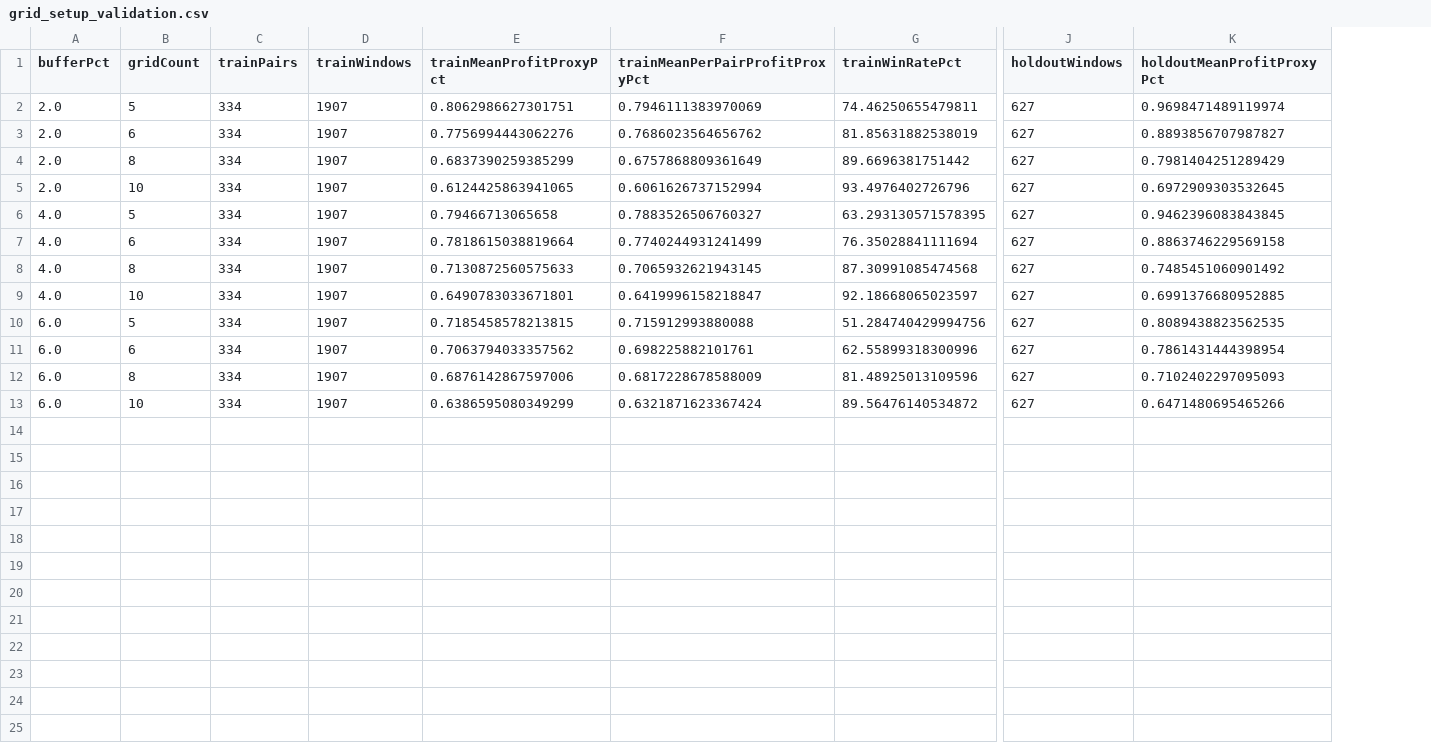
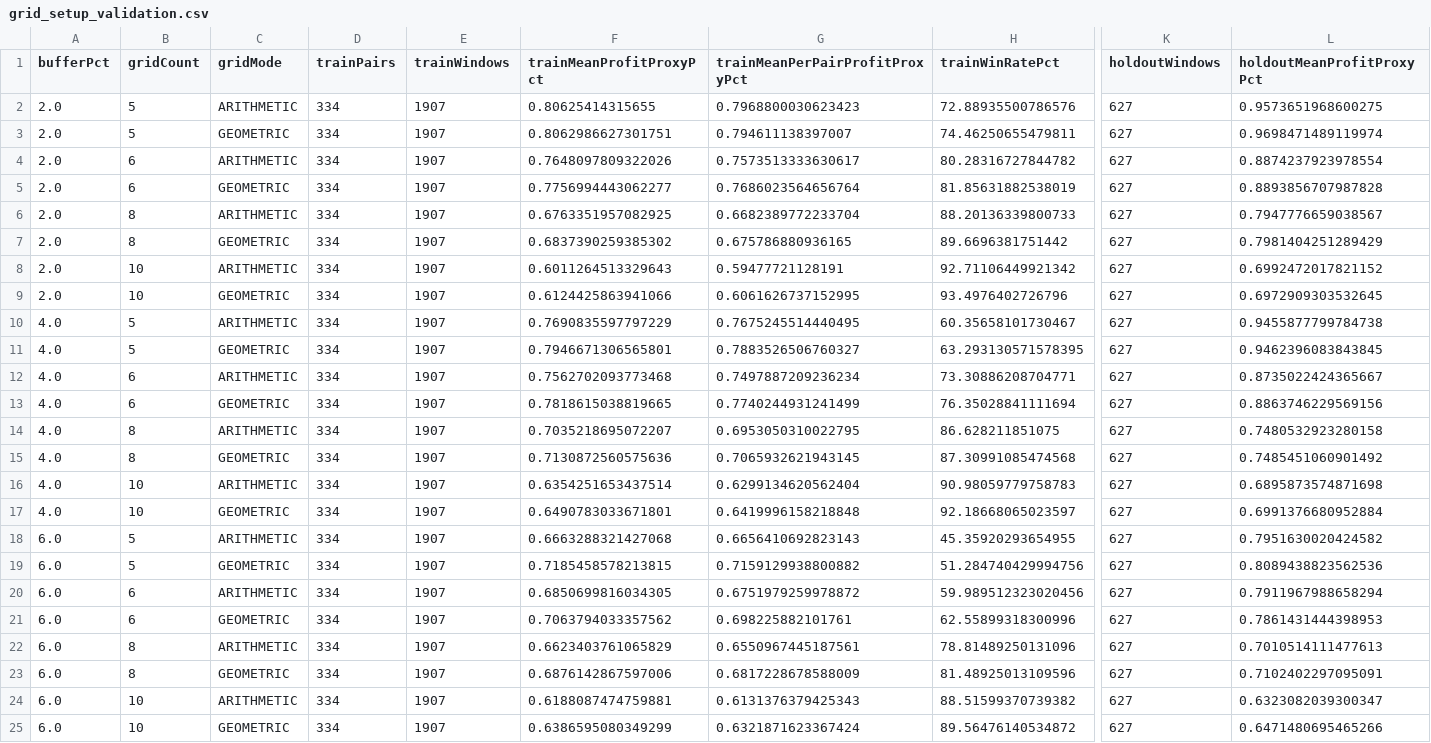
Before and after one commit to miaranarm/binance_bot_audit, a CSV file: results/grid_setup_validation.csv, drawn as a sheet; only a part is shown, gaps mark what is left out; addresses are those after the commit; rows hold the shown columns only; the diff names each change by its address in the sheet, - before the commit and + after, or states it on an @@ line.

```diff
--- a/results/grid_setup_validation.csv
+++ b/results/grid_setup_validation.csv
+column C (gridMode), row 3: GEOMETRIC; row 5: GEOMETRIC; row 7: GEOMETRIC; row 9: GEOMETRIC; row 11: GEOMETRIC; row 13: GEOMETRIC; row 15: GEOMETRIC; row 17: GEOMETRIC; row 19: GEOMETRIC; row 21: GEOMETRIC; row 23: GEOMETRIC; row 25: GEOMETRIC
+row 2: 2.0 | 5 | ARITHMETIC | 334 | 1907 | 0.80625414315655 | 0.7968800030623423 | 72.88935500786576 | 627 | 0.9573651968600275
-G3 (trainMeanPerPairProfitProxyPct): 0.7946111383970069
+G3 (trainMeanPerPairProfitProxyPct): 0.794611138397007
+row 4: 2.0 | 6 | ARITHMETIC | 334 | 1907 | 0.7648097809322026 | 0.7573513333630617 | 80.28316727844782 | 627 | 0.8874237923978554
-F5 (trainMeanProfitProxyPct): 0.7756994443062276
+F5 (trainMeanProfitProxyPct): 0.7756994443062277
-G5 (trainMeanPerPairProfitProxyPct): 0.7686023564656762
+G5 (trainMeanPerPairProfitProxyPct): 0.7686023564656764
-L5 (holdoutMeanProfitProxyPct): 0.8893856707987827
+L5 (holdoutMeanProfitProxyPct): 0.8893856707987828
+row 6: 2.0 | 8 | ARITHMETIC | 334 | 1907 | 0.6763351957082925 | 0.6682389772233704 | 88.20136339800733 | 627 | 0.7947776659038567
-F7 (trainMeanProfitProxyPct): 0.6837390259385299
+F7 (trainMeanProfitProxyPct): 0.6837390259385302
-G7 (trainMeanPerPairProfitProxyPct): 0.6757868809361649
+G7 (trainMeanPerPairProfitProxyPct): 0.675786880936165
+row 8: 2.0 | 10 | ARITHMETIC | 334 | 1907 | 0.6011264513329643 | 0.59477721128191 | 92.71106449921342 | 627 | 0.6992472017821152
-F9 (trainMeanProfitProxyPct): 0.6124425863941065
+F9 (trainMeanProfitProxyPct): 0.6124425863941066
-G9 (trainMeanPerPairProfitProxyPct): 0.6061626737152994
+G9 (trainMeanPerPairProfitProxyPct): 0.6061626737152995
+row 10: 4.0 | 5 | ARITHMETIC | 334 | 1907 | 0.7690835597797229 | 0.7675245514440495 | 60.35658101730467 | 627 | 0.9455877799784738
-F11 (trainMeanProfitProxyPct): 0.79466713065658
+F11 (trainMeanProfitProxyPct): 0.7946671306565801
+row 12: 4.0 | 6 | ARITHMETIC | 334 | 1907 | 0.7562702093773468 | 0.7497887209236234 | 73.30886208704771 | 627 | 0.8735022424365667
-F13 (trainMeanProfitProxyPct): 0.7818615038819664
+F13 (trainMeanProfitProxyPct): 0.7818615038819665
-L13 (holdoutMeanProfitProxyPct): 0.8863746229569158
+L13 (holdoutMeanProfitProxyPct): 0.8863746229569156
+row 14: 4.0 | 8 | ARITHMETIC | 334 | 1907 | 0.7035218695072207 | 0.6953050310022795 | 86.628211851075 | 627 | 0.7480532923280158
-F15 (trainMeanProfitProxyPct): 0.7130872560575633
+F15 (trainMeanProfitProxyPct): 0.7130872560575636
+row 16: 4.0 | 10 | ARITHMETIC | 334 | 1907 | 0.6354251653437514 | 0.6299134620562404 | 90.98059779758783 | 627 | 0.6895873574871698
-G17 (trainMeanPerPairProfitProxyPct): 0.6419996158218847
+G17 (trainMeanPerPairProfitProxyPct): 0.6419996158218848
-L17 (holdoutMeanProfitProxyPct): 0.6991376680952885
+L17 (holdoutMeanProfitProxyPct): 0.6991376680952884
+row 18: 6.0 | 5 | ARITHMETIC | 334 | 1907 | 0.6663288321427068 | 0.6656410692823143 | 45.35920293654955 | 627 | 0.7951630020424582
-G19 (trainMeanPerPairProfitProxyPct): 0.715912993880088
+G19 (trainMeanPerPairProfitProxyPct): 0.7159129938800882
-L19 (holdoutMeanProfitProxyPct): 0.8089438823562535
+L19 (holdoutMeanProfitProxyPct): 0.8089438823562536
+row 20: 6.0 | 6 | ARITHMETIC | 334 | 1907 | 0.6850699816034305 | 0.6751979259978872 | 59.989512323020456 | 627 | 0.7911967988658294
-L21 (holdoutMeanProfitProxyPct): 0.7861431444398954
+L21 (holdoutMeanProfitProxyPct): 0.7861431444398953
+row 22: 6.0 | 8 | ARITHMETIC | 334 | 1907 | 0.6623403761065829 | 0.6550967445187561 | 78.81489250131096 | 627 | 0.7010514111477613
-L23 (holdoutMeanProfitProxyPct): 0.7102402297095093
+L23 (holdoutMeanProfitProxyPct): 0.7102402297095091
+row 24: 6.0 | 10 | ARITHMETIC | 334 | 1907 | 0.6188087474759881 | 0.6131376379425343 | 88.51599370739382 | 627 | 0.6323082039300347
```
Also changed, not shown: results/current_price.csv, results/current_price_history.csv, 5 other files.
